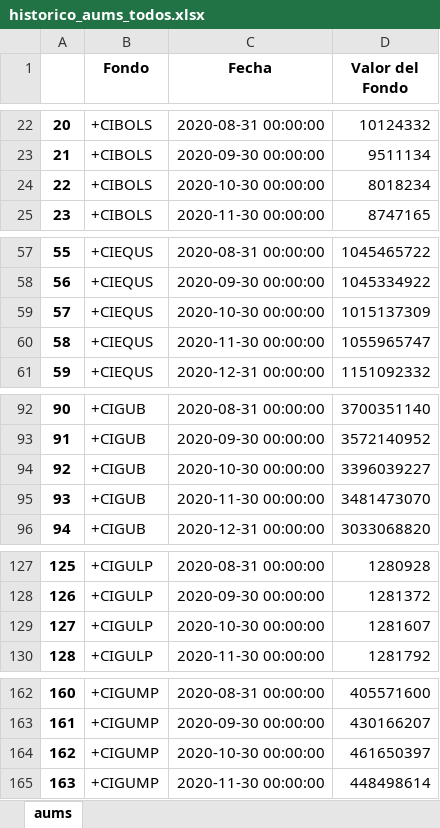
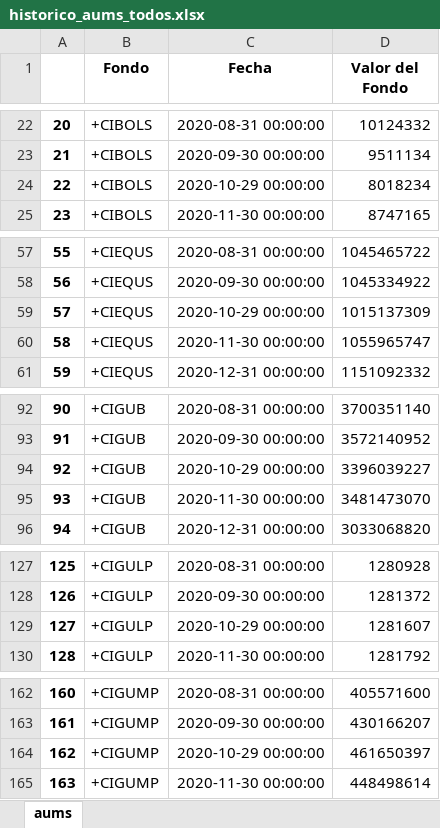
Before and after one commit to omoralesg/app-fondos, an Excel workbook: historico_aums_todos.xlsx, sheet aums, drawn as a sheet; only a part is shown, gaps mark what is left out; values as stored, in another font and other column widths than the file's, no borders; the diff covers the shown part only; the diff names each change by its address in the sheet, - before the commit and + after, or states it on an @@ line.

Commit message:
Add files via upload

```diff
--- a/historico_aums_todos.xlsx (sheet aums)
+++ b/historico_aums_todos.xlsx (sheet aums)
-C24 (Fecha): 2020-10-30 00:00:00
+C24 (Fecha): 2020-10-29 00:00:00
-C59 (Fecha): 2020-10-30 00:00:00
+C59 (Fecha): 2020-10-29 00:00:00
-C94 (Fecha): 2020-10-30 00:00:00
+C94 (Fecha): 2020-10-29 00:00:00
-C129 (Fecha): 2020-10-30 00:00:00
+C129 (Fecha): 2020-10-29 00:00:00
-C164 (Fecha): 2020-10-30 00:00:00
+C164 (Fecha): 2020-10-29 00:00:00
```
Also changed, not shown: 599 edited cells elsewhere in this sheet.
